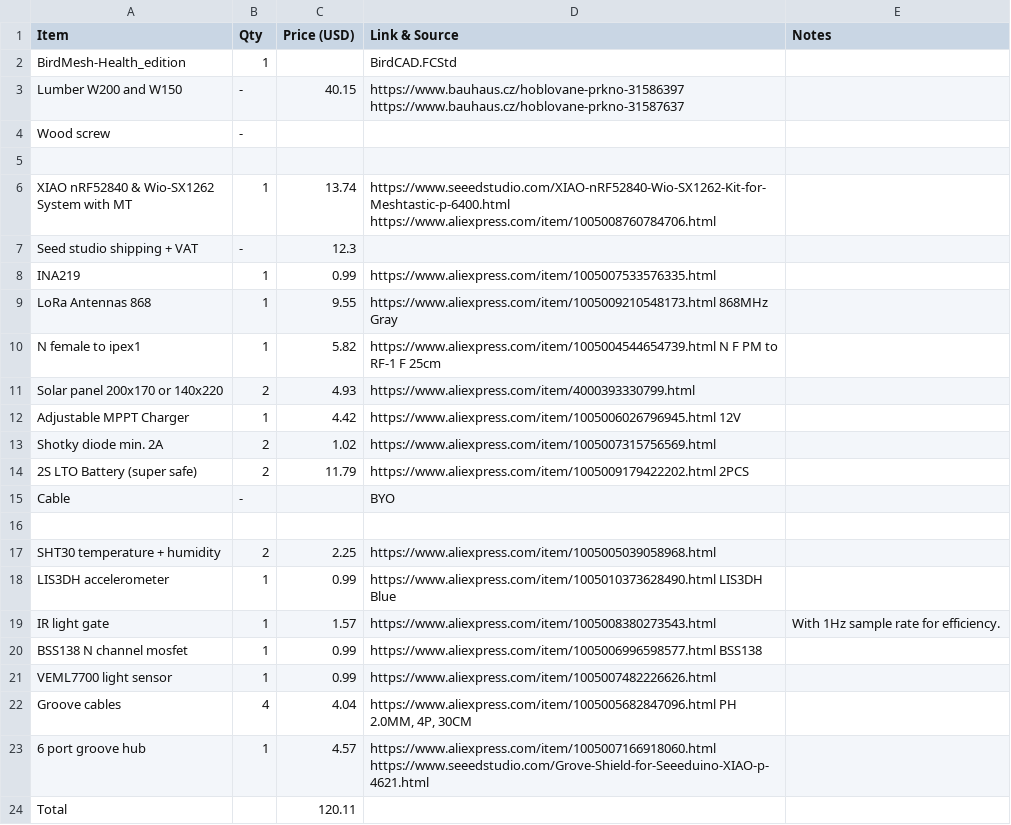
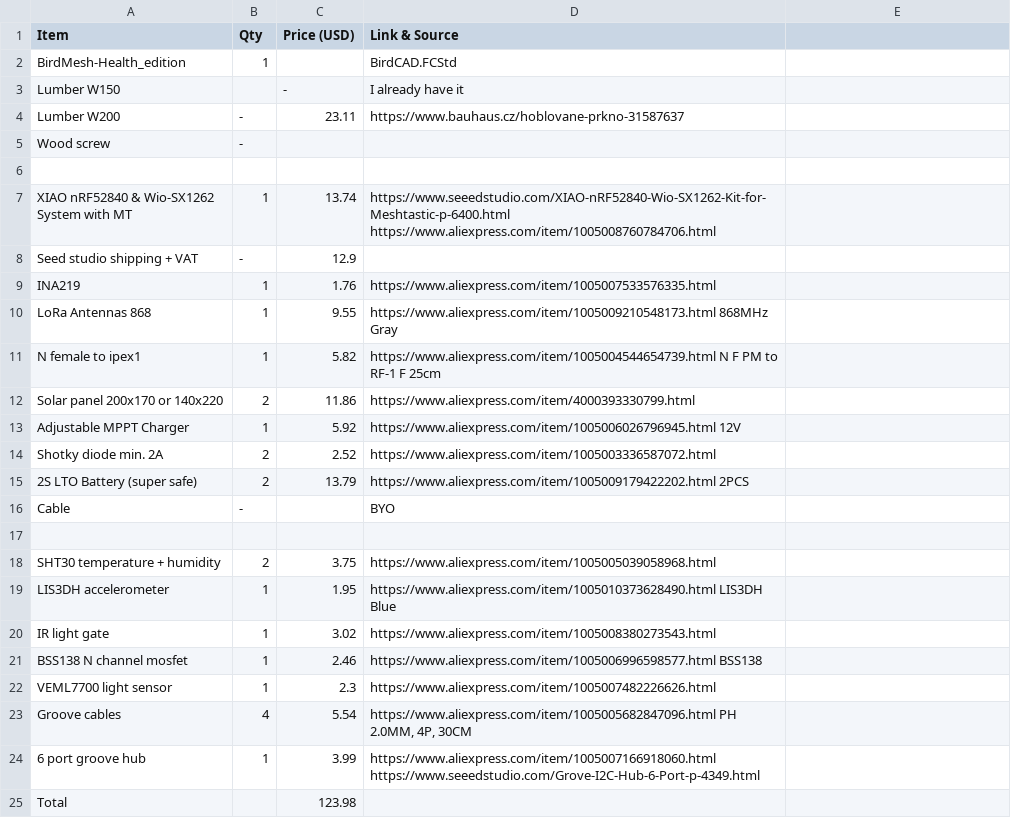
Before and after one commit to Tomas-Kuchta-FPV/BirdMesh, a CSV file: BOM.csv, drawn as a sheet; removed rows and columns are numbered as before the commit, all else as after; ↵ is a line break in a cell; the diff names each change by its address in the sheet, - before the commit and + after, or states it on an @@ line.

```diff
--- a/BOM.csv
+++ b/BOM.csv
-E1: Notes
+E1: (empty)
-row 3: Lumber W200 and W150 | - | 40.15 | https://www.bauhaus.cz/hoblovane-prkno-31586397 ↵ https://www.bauhaus.cz/hoblovane-prkno-31587637
+row 3: Lumber W150 |  | - | I already have it
+row 4: Lumber W200 | - | 23.11 | https://www.bauhaus.cz/hoblovane-prkno-31587637
-C8 (Price (USD)): 12.3
+C8 (Price (USD)): 12.9
-C9 (Price (USD)): 0.99
+C9 (Price (USD)): 1.76
-C12 (Price (USD)): 4.93
+C12 (Price (USD)): 11.86
-C13 (Price (USD)): 4.42
+C13 (Price (USD)): 5.92
-C14 (Price (USD)): 1.02
+C14 (Price (USD)): 2.52
-D14 (Link & Source): https://www.aliexpress.com/item/1005007315756569.html
+D14 (Link & Source): https://www.aliexpress.com/item/1005003336587072.html
-C15 (Price (USD)): 11.79
+C15 (Price (USD)): 13.79
-C18 (Price (USD)): 2.25
+C18 (Price (USD)): 3.75
-C19 (Price (USD)): 0.99
+C19 (Price (USD)): 1.95
-C20 (Price (USD)): 1.57
+C20 (Price (USD)): 3.02
-E20: With 1Hz sample rate for efficiency.
+E20: (empty)
-C21 (Price (USD)): 0.99
+C21 (Price (USD)): 2.46
-C22 (Price (USD)): 0.99
+C22 (Price (USD)): 2.3
-C23 (Price (USD)): 4.04
+C23 (Price (USD)): 5.54
-C24 (Price (USD)): 4.57
+C24 (Price (USD)): 3.99
-D24 (Link & Source): https://www.aliexpress.com/item/1005007166918060.html ↵ https://www.seeedstudio.com/Grove-Shield-for-Seeeduino-XIAO-p-4621.html
+D24 (Link & Source): https://www.aliexpress.com/item/1005007166918060.html ↵ https://www.seeedstudio.com/Grove-I2C-Hub-6-Port-p-4349.html
-C25 (Price (USD)): 120.11
+C25 (Price (USD)): 123.98
```
Also changed, not shown: 9 other files.
